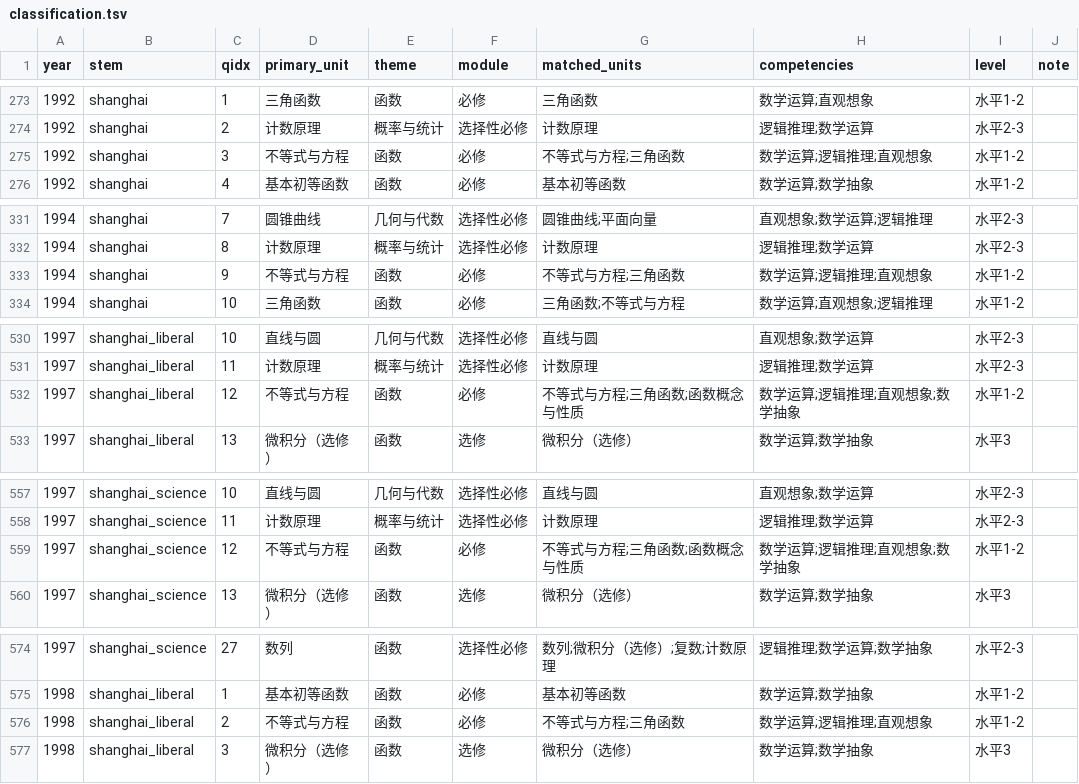
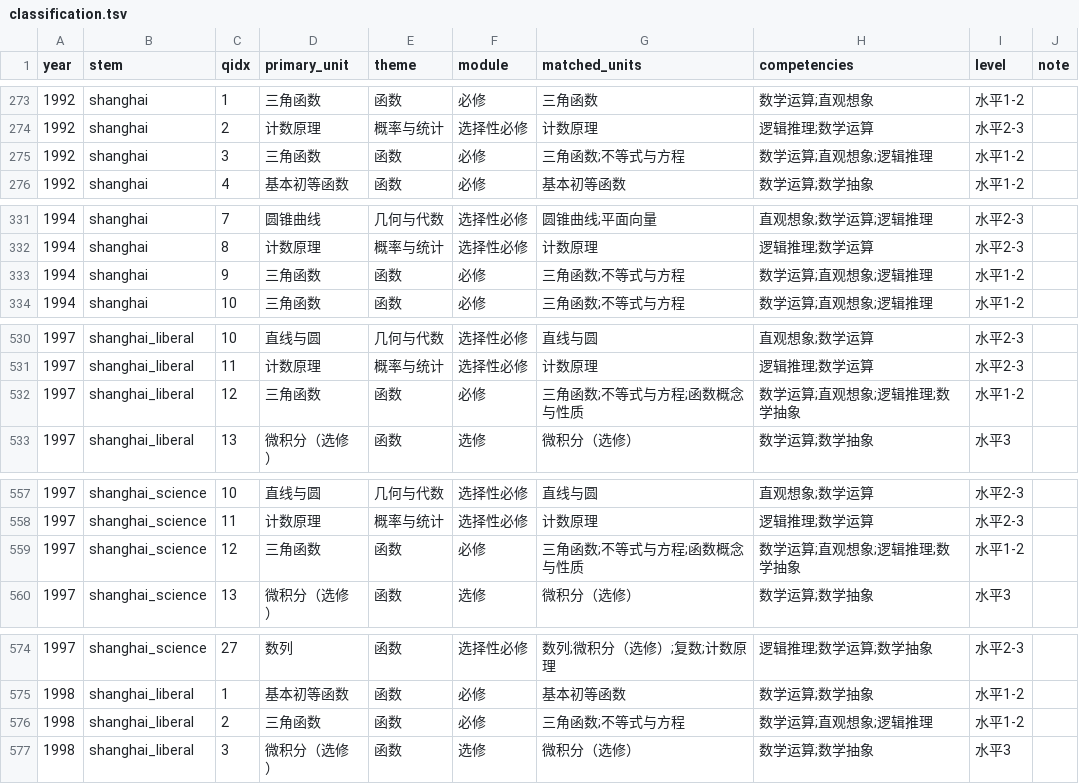
Before and after one commit to mypopydev/Gaokao-Math-Problems-Compilation, a TSV file: docs/classify/classification.tsv, drawn as a sheet; only a part is shown, gaps mark what is left out; the diff covers the shown part only.

```diff
--- a/docs/classify/classification.tsv
+++ b/docs/classify/classification.tsv
@@ -274,3 +274,3 @@ year	stem	qidx	primary_unit	theme	module	matched_units	competencies	level	note
 1992	shanghai	2	计数原理	概率与统计	选择性必修	计数原理	逻辑推理;数学运算	水平2-3	
-1992	shanghai	3	不等式与方程	函数	必修	不等式与方程;三角函数	数学运算;逻辑推理;直观想象	水平1-2	
+1992	shanghai	3	三角函数	函数	必修	三角函数;不等式与方程	数学运算;直观想象;逻辑推理	水平1-2	
 1992	shanghai	4	基本初等函数	函数	必修	基本初等函数	数学运算;数学抽象	水平1-2	
@@ -332,3 +332,3 @@ year	stem	qidx	primary_unit	theme	module	matched_units	competencies	level	note
 1994	shanghai	8	计数原理	概率与统计	选择性必修	计数原理	逻辑推理;数学运算	水平2-3	
-1994	shanghai	9	不等式与方程	函数	必修	不等式与方程;三角函数	数学运算;逻辑推理;直观想象	水平1-2	
+1994	shanghai	9	三角函数	函数	必修	三角函数;不等式与方程	数学运算;直观想象;逻辑推理	水平1-2	
 1994	shanghai	10	三角函数	函数	必修	三角函数;不等式与方程	数学运算;直观想象;逻辑推理	水平1-2	
@@ -531,3 +531,3 @@ year	stem	qidx	primary_unit	theme	module	matched_units	competencies	level	note
 1997	shanghai_liberal	11	计数原理	概率与统计	选择性必修	计数原理	逻辑推理;数学运算	水平2-3	
-1997	shanghai_liberal	12	不等式与方程	函数	必修	不等式与方程;三角函数;函数概念与性质	数学运算;逻辑推理;直观想象;数学抽象	水平1-2	
+1997	shanghai_liberal	12	三角函数	函数	必修	三角函数;不等式与方程;函数概念与性质	数学运算;直观想象;逻辑推理;数学抽象	水平1-2	
 1997	shanghai_liberal	13	微积分（选修）	函数	选修	微积分（选修）	数学运算;数学抽象	水平3	
@@ -558,3 +558,3 @@ year	stem	qidx	primary_unit	theme	module	matched_units	competencies	level	note
 1997	shanghai_science	11	计数原理	概率与统计	选择性必修	计数原理	逻辑推理;数学运算	水平2-3	
-1997	shanghai_science	12	不等式与方程	函数	必修	不等式与方程;三角函数;函数概念与性质	数学运算;逻辑推理;直观想象;数学抽象	水平1-2	
+1997	shanghai_science	12	三角函数	函数	必修	三角函数;不等式与方程;函数概念与性质	数学运算;直观想象;逻辑推理;数学抽象	水平1-2	
 1997	shanghai_science	13	微积分（选修）	函数	选修	微积分（选修）	数学运算;数学抽象	水平3	
@@ -575,3 +575,3 @@ year	stem	qidx	primary_unit	theme	module	matched_units	competencies	level	note
 1998	shanghai_liberal	1	基本初等函数	函数	必修	基本初等函数	数学运算;数学抽象	水平1-2	
-1998	shanghai_liberal	2	不等式与方程	函数	必修	不等式与方程;三角函数	数学运算;逻辑推理;直观想象	水平1-2	
+1998	shanghai_liberal	2	三角函数	函数	必修	三角函数;不等式与方程	数学运算;直观想象;逻辑推理	水平1-2	
 1998	shanghai_liberal	3	微积分（选修）	函数	选修	微积分（选修）	数学运算;数学抽象	水平3	
```
Also changed, not shown: 105 edited cells elsewhere in this file, 3 other files.
